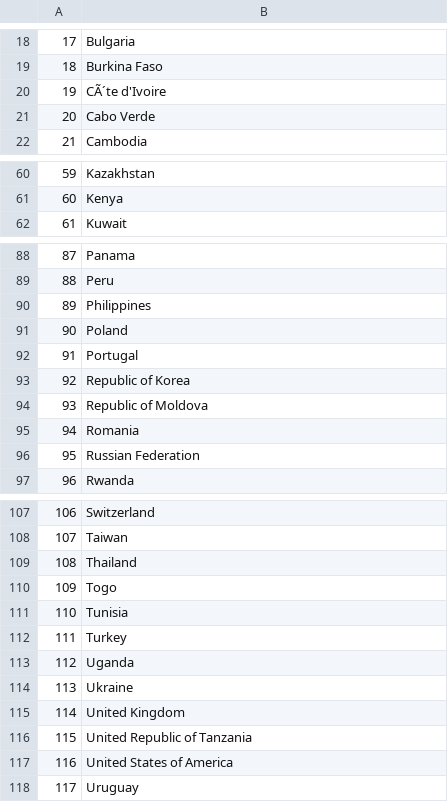
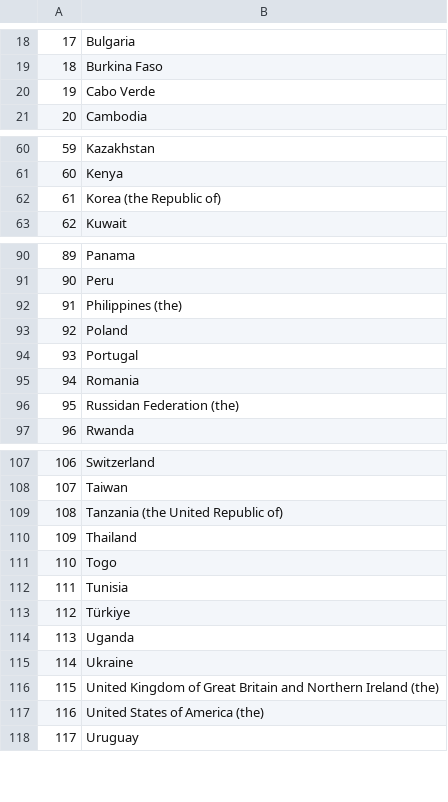
Before and after one commit to kenjinc/university-impact-model, a CSV file: data/model-output/country-list.csv, drawn as a sheet; only a part is shown, gaps mark what is left out; removed rows and columns are numbered as before the commit, all else as after; the diff covers the shown part only; the diff names each change by its address in the sheet, - before the commit and + after, or states it on an @@ line.

Commit message:
updated cleaning script to (1) add alpha-3 codes, (2) align nation-state names with ISO 3166 standards, (3) add classification variables for lending-group categories, (4) add classification variables for development-group categories, and (5) update csv files

```diff
--- a/data/model-output/country-list.csv
+++ b/data/model-output/country-list.csv
-row 20: 19 | CÃ´te d'Ivoire
@@ column A renumbered between rows 20 and 117 @@
+row 62: 61 | Korea (the Republic of)
-B92: Philippines
+B92: Philippines (the)
-row 93: 92 | Republic of Korea
-row 94: 93 | Republic of Moldova
-B96: Russian Federation
+B96: Russidan Federation (the)
+row 109: 108 | Tanzania (the United Republic of)
-B113: Turkey
+B113: Türkiye
-B116: United Kingdom
+B116: United Kingdom of Great Britain and Northern Ireland (the)
-B117: United Republic of Tanzania
+B117: United States of America (the)
-row 117: 116 | United States of America
```
Also changed, not shown: 2 added rows and 3 edited cells elsewhere in this file, 3 other files.
